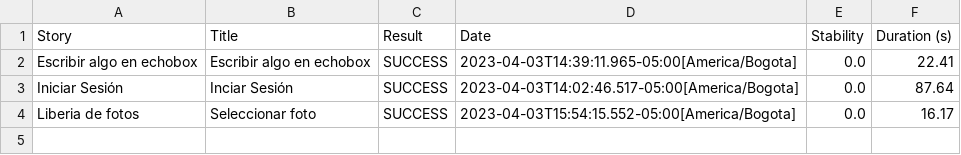
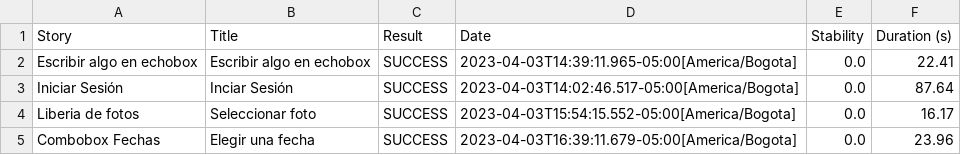
Before and after one commit to training-practice-sofkau/C1-2023-QA-Auto-Taller-Mobile, a CSV file: Taller_Mobile/target/site/serenity/01f5288b80adbd3af52a8ed68a4a616d3164f750229f80da1ef344382d948835.csv, drawn as a sheet.

```diff
--- a/Taller_Mobile/target/site/serenity/01f5288b80adbd3af52a8ed68a4a616d3164f750229f80da1ef344382d948835.csv
+++ b/Taller_Mobile/target/site/serenity/01f5288b80adbd3af52a8ed68a4a616d3164f750229f80da1ef344382d948835.csv
@@ -4 +4,2 @@
 "Liberia de fotos","Seleccionar foto","SUCCESS","2023-04-03T15:54:15.552-05:00[America/Bogota]","0.0","16.17"
+"Combobox Fechas","Elegir una fecha","SUCCESS","2023-04-03T16:39:11.679-05:00[America/Bogota]","0.0","23.96"
```
Also changed, not shown: Taller_Mobile/target/site/serenity/34658a1663fcf042bd7acb3325affbe4e647c8acd84d0228be2f52e1381e61b9.csv, Taller_Mobile/target/site/serenity/47544793bbe8d06a34715c0d73df9afdfae613f29f12015855f3d9eceda75353.csv, 49 other files.
